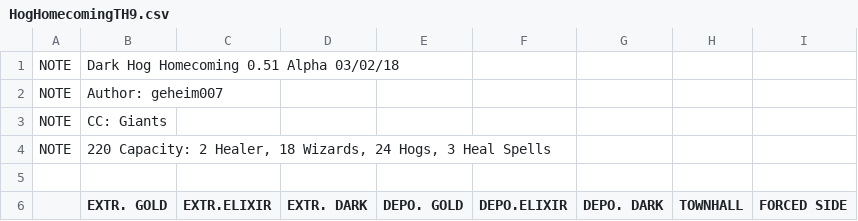
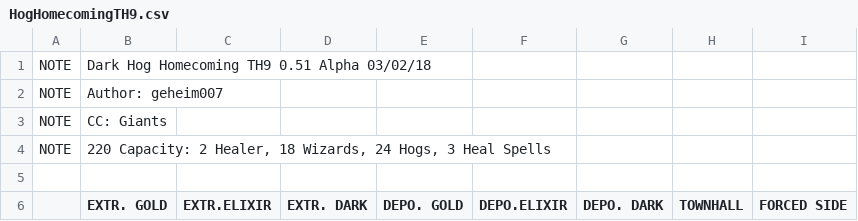
Before and after one commit to JimBimm/MyBotCSV, a CSV file: HogHomecomingTH9.csv, drawn as a sheet; only a part is shown.

Commit message:
Changed title

```diff
--- a/HogHomecomingTH9.csv
+++ b/HogHomecomingTH9.csv
@@ -1,2 +1,2 @@
-NOTE  |Dark Hog Homecoming 0.51 Alpha 03/02/18
+NOTE  |Dark Hog Homecoming TH9 0.51 Alpha 03/02/18
 NOTE  |Author: geheim007
```
